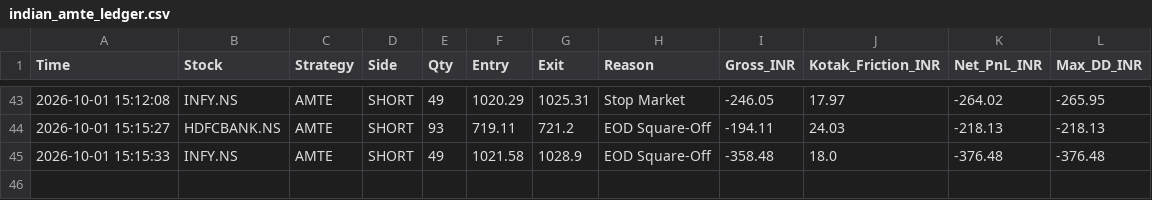
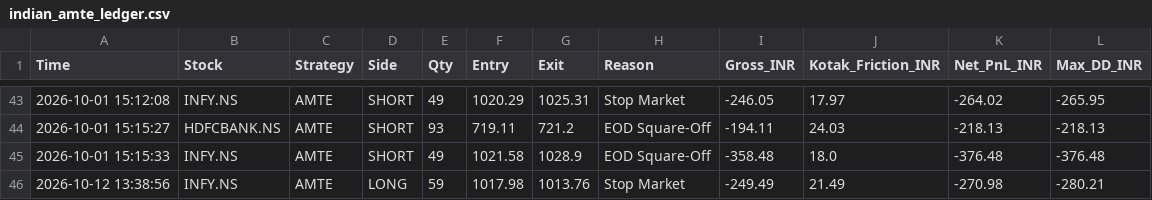
Before and after one commit to harnepal-hub/amte-indian-terminal, a CSV file: indian_amte_ledger.csv, drawn as a sheet; only a part is shown, gaps mark what is left out; the diff names each change by its address in the sheet, - before the commit and + after, or states it on an @@ line.

Commit message:
Auto-log AMTE trade INFY.NS at 2026-10-12 13:38:56

```diff
--- a/indian_amte_ledger.csv
+++ b/indian_amte_ledger.csv
+row 46: 2026-10-12 13:38:56 | INFY.NS | AMTE | LONG | 59 | 1017.98 | 1013.76 | Stop Market | -249.49 | 21.49 | -270.98 | -280.21
```
